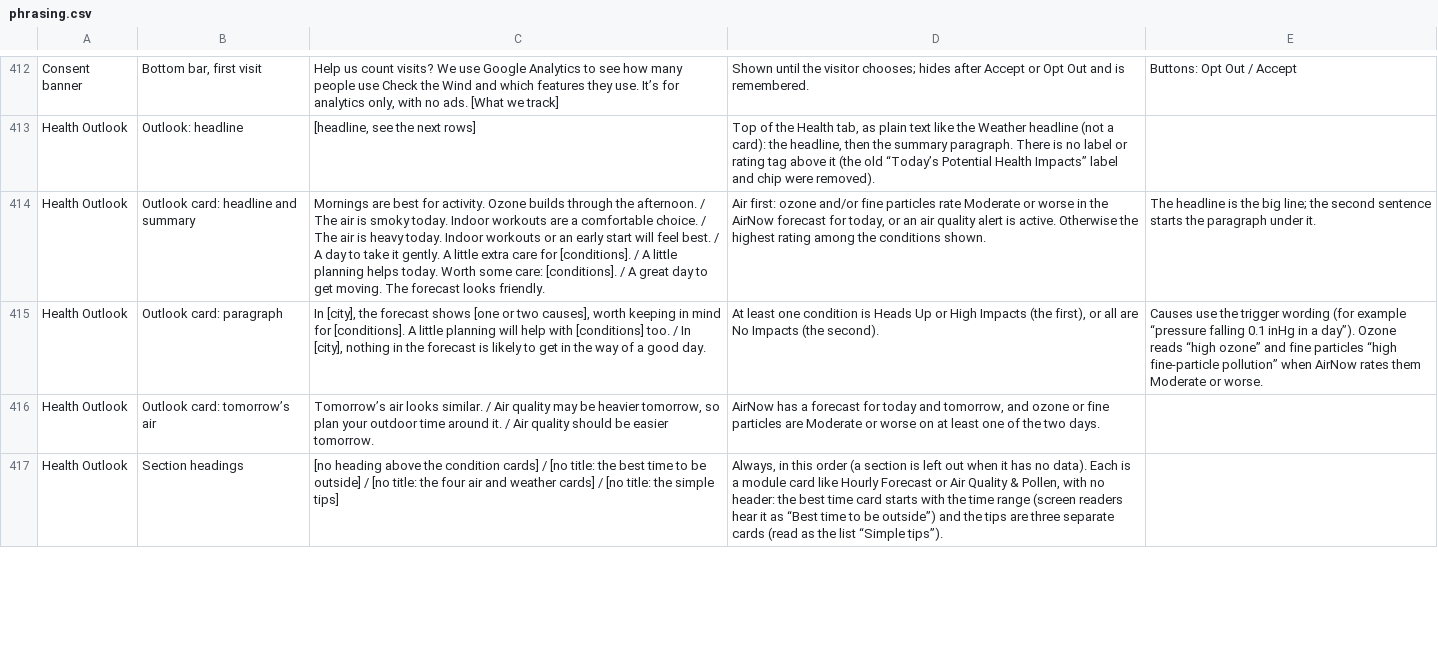
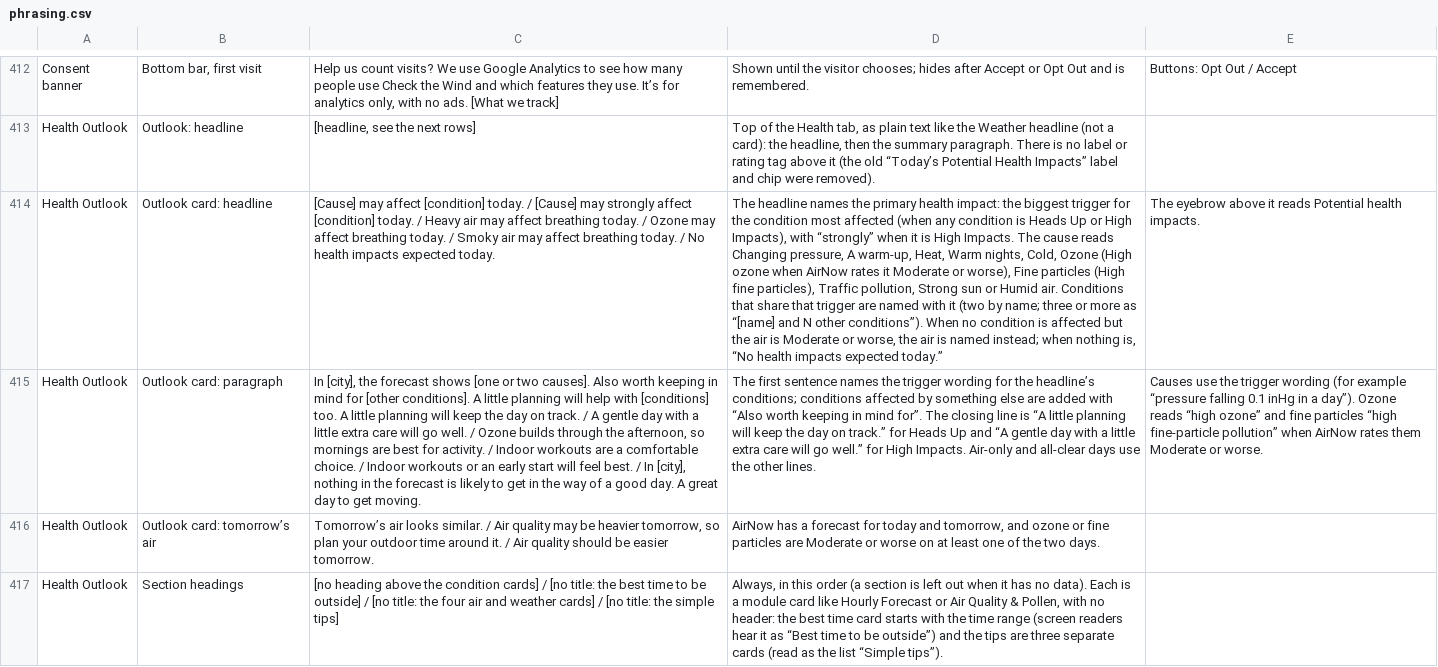
Before and after one commit to jeremyhamann87/Check-the-Wind, a CSV file: phrasing.csv, drawn as a sheet; only a part is shown, gaps mark what is left out; removed rows and columns are numbered as before the commit, all else as after; the diff names each change by its address in the sheet, - before the commit and + after, or states it on an @@ line.

```diff
--- a/phrasing.csv
+++ b/phrasing.csv
-row 414: Health Outlook | Outlook card: headline and summary | Mornings are best for activity. Ozone builds through the afternoon. / The air is smoky today. Indoor workouts are a comfortable choice. / The air is heavy today. Indoor workouts or an early start will feel best. / A day to take it gently. A little extra care for [conditions]. / A little planning helps today. Worth some care: [conditions]. / A great day to get moving. The forecast looks friendly. | Air first: ozone and/or fine particles rate Moderate or worse in the AirNow forecast for today, or an air quality alert is active. Otherwise the highest rating among the conditions shown. | The headline is the big line; the second sentence starts the paragraph under it.
+row 414: Health Outlook | Outlook card: headline | [Cause] may affect [condition] today. / [Cause] may strongly affect [condition] today. / Heavy air may affect breathing today. / Ozone may affect breathing today. / Smoky air may affect breathing today. / No health impacts expected today. | The headline names the primary health impact: the biggest trigger for the condition most affected (when any condition is Heads Up or High Impacts), with “strongly” when it is High Impacts. The cause reads Changing pressure, A warm-up, Heat, Warm nights, Cold, Ozone (High ozone when AirNow rates it Moderate or worse), Fine particles (High fine particles), Traffic pollution, Strong sun or Humid air. Conditions that share that trigger are named with it (two by name; three or more as “[name] and N other conditions”). When no condition is affected but the air is Moderate or worse, the air is named instead; when nothing is, “No health impacts expected today.” | The eyebrow above it reads Potential health impacts.
-C415: …or two causes], worth keeping in mind for [conditions]. A little planning will help with [conditions] too. / In [city], nothing in the forecast is likely to get in the way of a good day.
+C415: …or two causes]. Also worth keeping in mind for [other conditions]. A little planning will help with [conditions] too. A little planning will keep the day on track. / A gentle day with a little extra care will go well. / Ozone builds through the afternoon, so mornings are best for activity. / Indoor workouts are a comfortable choice. / Indoor workouts or an early start will feel best. / In [city], nothing in the forecast is likely to get in the way of a good day. A great day to get moving.
-D415: At least one condition is Heads Up or High Impacts (the first), or all are No Impacts (the second).
+D415: The first sentence names the trigger wording for the headline’s conditions; conditions affected by something else are added with “Also worth keeping in mind for”. The closing line is “A little planning will keep the day on track.” for Heads Up and “A gentle day with a little extra care will go well.” for High Impacts. Air-only and all-clear days use the other lines.
```
Also changed, not shown: 2 other files.
